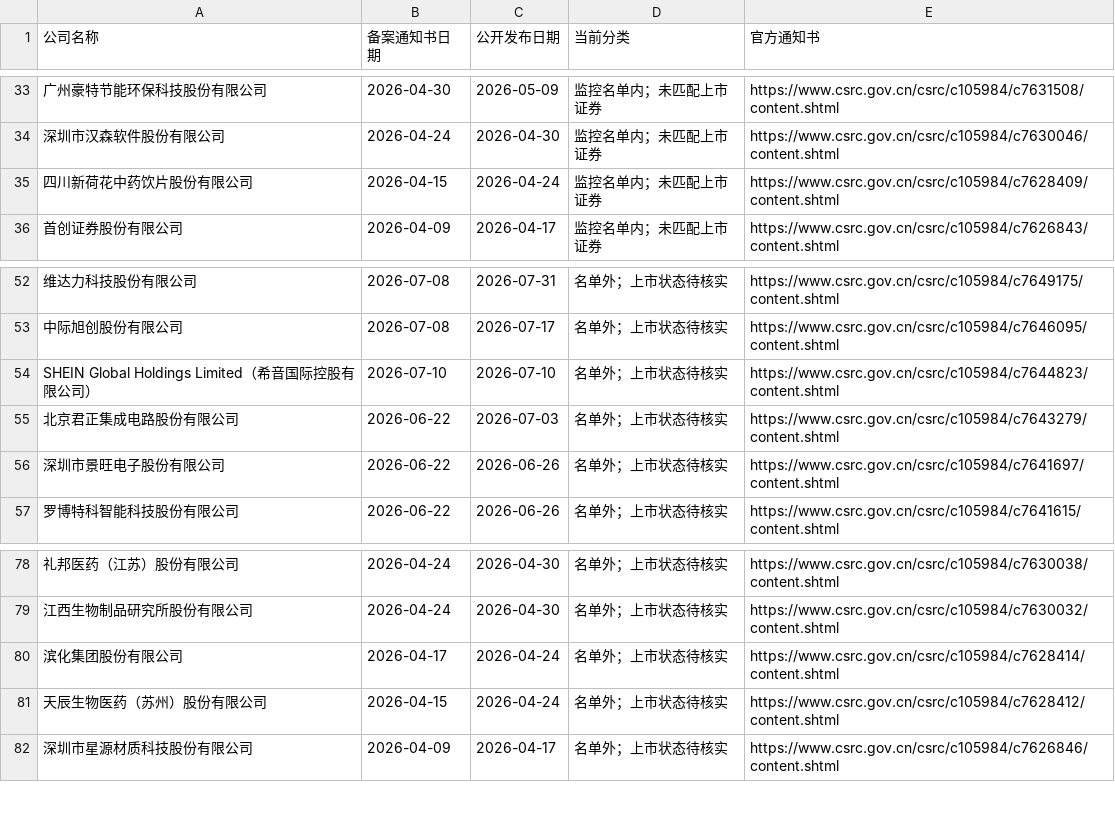
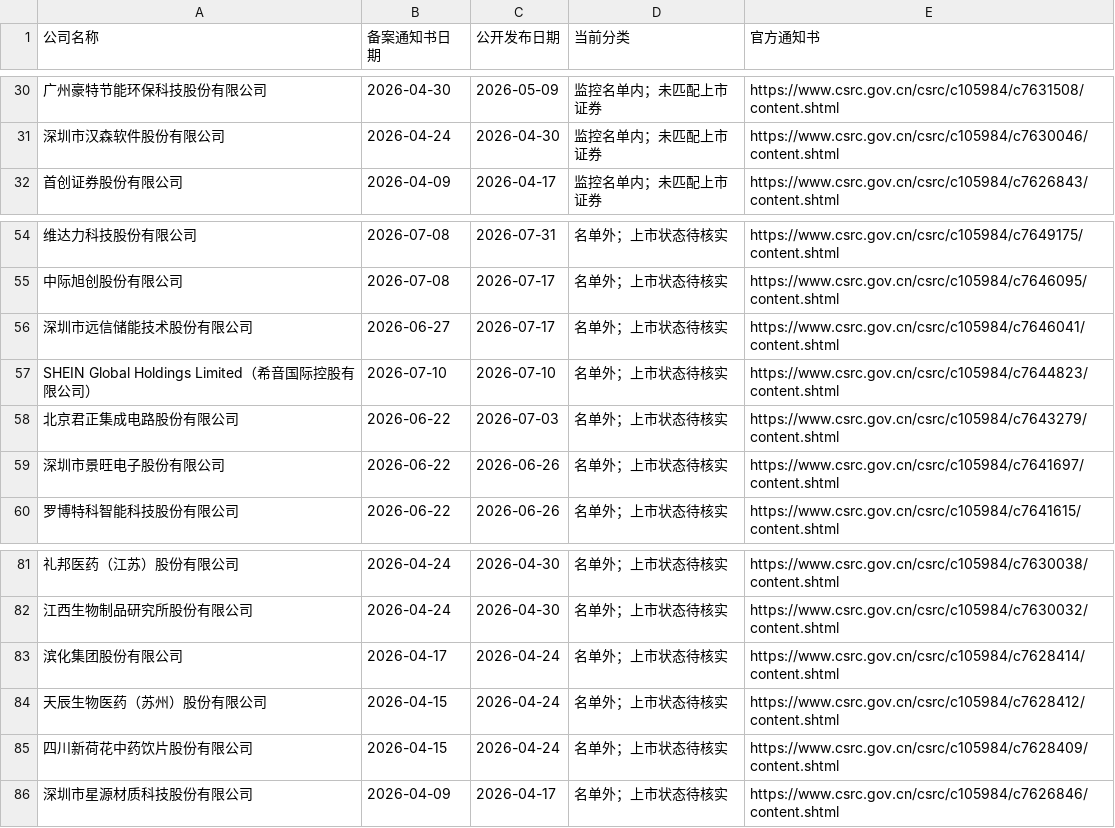
Before and after one commit to xiaoxiao1217xx/hk-ipo-daily-monitor, a CSV file: 备案核查清单.csv, drawn as a sheet; only a part is shown, gaps mark what is left out; removed rows and columns are numbered as before the commit, all else as after; the diff covers the shown part only; the diff names each change by its address in the sheet, - before the commit and + after, or states it on an @@ line.

```diff
--- a/备案核查清单.csv
+++ b/备案核查清单.csv
-row 35: 四川新荷花中药饮片股份有限公司 | 2026-04-15 | 2026-04-24 | 监控名单内；未匹配上市证券 | https://www.csrc.gov.cn/csrc/c105984/c7628409/content.shtml
+row 56: 深圳市远信储能技术股份有限公司 | 2026-06-27 | 2026-07-17 | 名单外；上市状态待核实 | https://www.csrc.gov.cn/csrc/c105984/c7646041/content.shtml
+row 85: 四川新荷花中药饮片股份有限公司 | 2026-04-15 | 2026-04-24 | 名单外；上市状态待核实 | https://www.csrc.gov.cn/csrc/c105984/c7628409/content.shtml
```
Also changed, not shown: 6 added rows, 3 removed rows and 11 edited cells elsewhere in this file, 上市公司表现.csv, 最新清单.csv, 3 other files.
